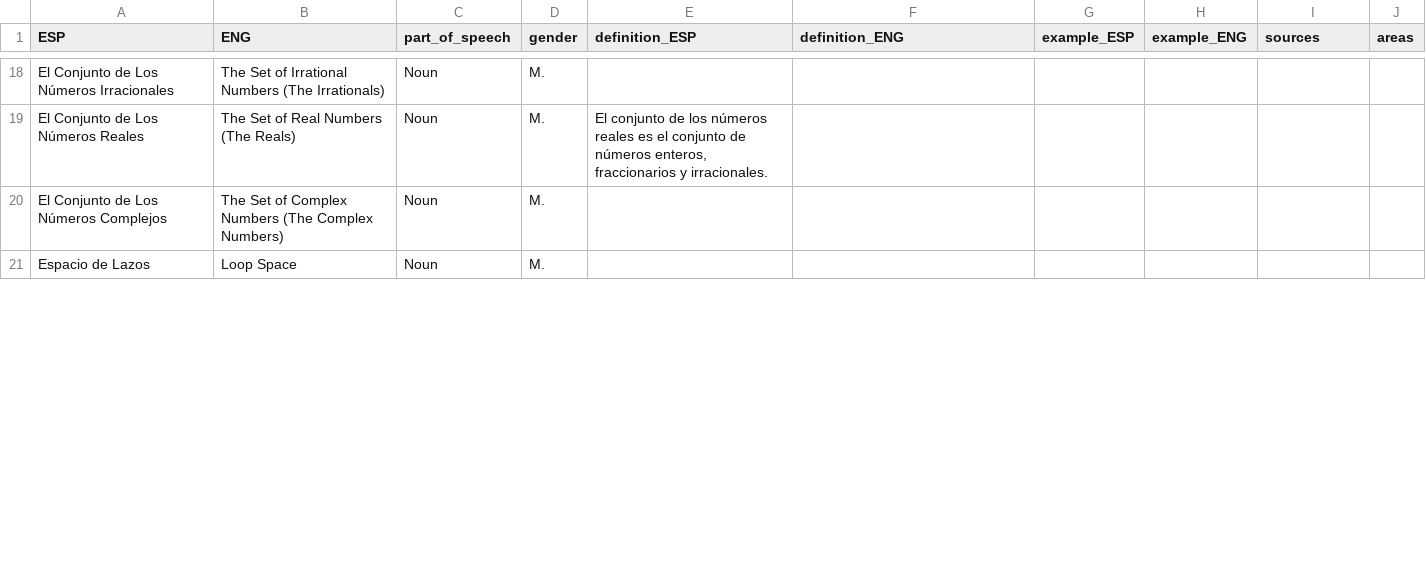
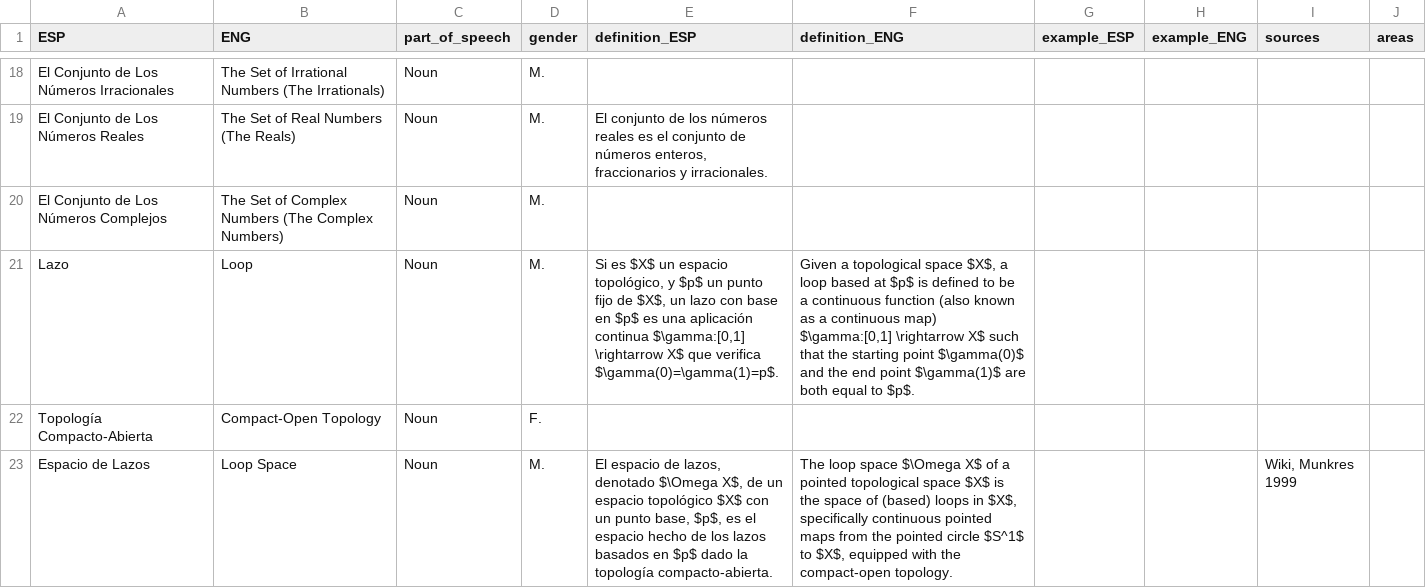
Before and after one commit to AldenMB/MateMath, a CSV file: dictionary.csv, drawn as a sheet; only a part is shown, gaps mark what is left out; the diff covers the shown part only.

Commit message:
Update dictionary.csv

```diff
--- a/dictionary.csv
+++ b/dictionary.csv
@@ -34,2 +32,4 @@ El Conjunto de Los Números Reales,The Set of Real Numbers (The Reals),Noun,M.,"
 El Conjunto de Los Números Complejos,The Set of Complex Numbers (The Complex Numbers),Noun,M.,,,,,,
-Espacio de Lazos ,Loop Space ,Noun,M.,,,,,,
+Lazo,Loop,Noun,M. ,"Si es $X$ un espacio topológico, y $p$ un punto fijo de $X$, un lazo con base en $p$ es una aplicación continua $\gamma:[0,1] \rightarrow X$ que verifica $\gamma(0)=\gamma(1)=p$.","Given a topological space $X$, a loop based at $p$ is defined to be a continuous function (also known as a continuous map) $\gamma:[0,1] \rightarrow X$ such that the starting point $\gamma(0)$ and the end point $\gamma(1)$ are both equal to $p$.",,,,
+Topología Compacto-Abierta,Compact-Open Topology ,Noun,F.,,,,,,
+Espacio de Lazos ,Loop Space ,Noun,M.,"El espacio de lazos, denotado $\Omega X$, de un espacio topológico $X$ con un punto base, $p$, es el espacio hecho de los lazos basados en $p$ dado la topología compacto-abierta.","The loop space $\Omega X$ of a pointed topological space $X$ is the space of (based) loops in $X$, specifically continuous pointed maps from the pointed circle $S^1$ to $X$, equipped with the compact-open topology.",,,"Wiki, Munkres 1999",
```
Also changed, not shown: 6 edited cells elsewhere in this file.
